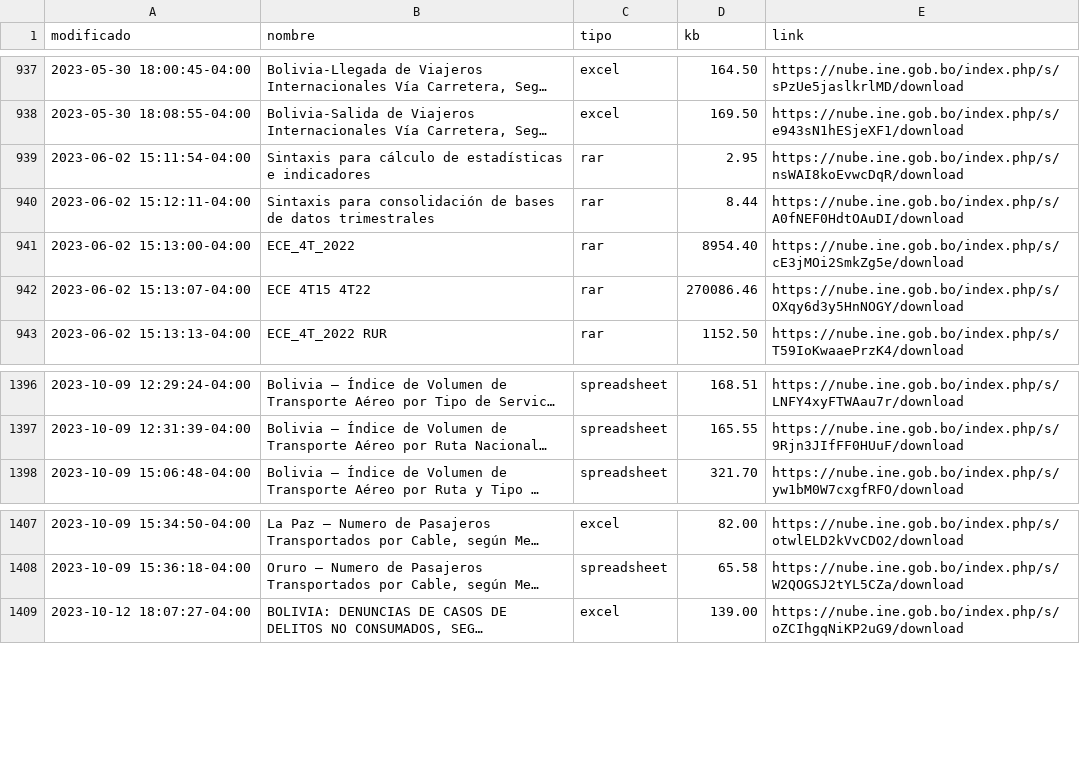
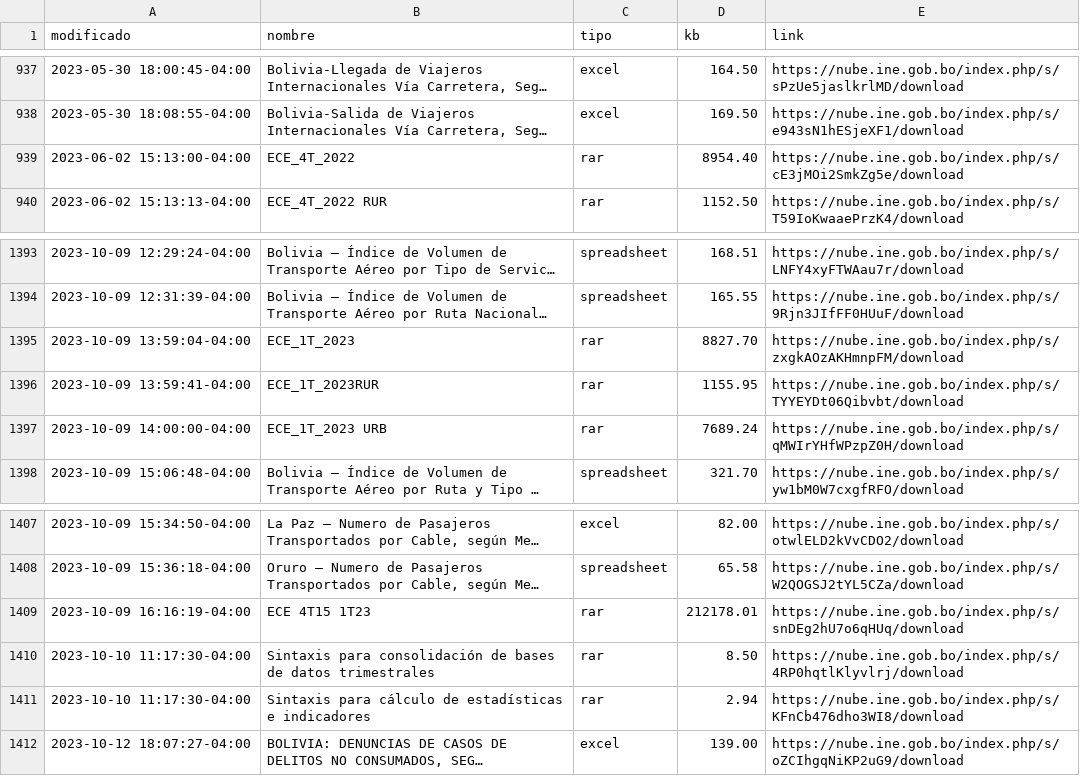
Before and after one commit to mauforonda/catalogo-ine, a CSV file: catalogo_ine.csv, drawn as a sheet; only a part is shown, gaps mark what is left out; long unchanged cells end in …; removed rows and columns are numbered as before the commit, all else as after; the diff names each change by its address in the sheet, - before the commit and + after, or states it on an @@ line.

```diff
--- a/catalogo_ine.csv
+++ b/catalogo_ine.csv
-row 939: 2023-06-02 15:11:54-04:00 | Sintaxis para cálculo de estadísticas e indicadores | rar | 2.95 | https://nube.ine.gob.bo/index.php/s/nsWAI8koEvwcDqR/download
-row 940: 2023-06-02 15:12:11-04:00 | Sintaxis para consolidación de bases de datos trimestrales | rar | 8.44 | https://nube.ine.gob.bo/index.php/s/A0fNEF0HdtOAuDI/download
-row 942: 2023-06-02 15:13:07-04:00 | ECE 4T15 4T22 | rar | 270086.46 | https://nube.ine.gob.bo/index.php/s/OXqy6d3y5HnNOGY/download
+row 1395: 2023-10-09 13:59:04-04:00 | ECE_1T_2023 | rar | 8827.70 | https://nube.ine.gob.bo/index.php/s/zxgkAOzAKHmnpFM/download
+row 1396: 2023-10-09 13:59:41-04:00 | ECE_1T_2023RUR | rar | 1155.95 | https://nube.ine.gob.bo/index.php/s/TYYEYDt06Qibvbt/download
+row 1397: 2023-10-09 14:00:00-04:00 | ECE_1T_2023 URB | rar | 7689.24 | https://nube.ine.gob.bo/index.php/s/qMWIrYHfWPzpZ0H/download
+row 1409: 2023-10-09 16:16:19-04:00 | ECE 4T15 1T23 | rar | 212178.01 | https://nube.ine.gob.bo/index.php/s/snDEg2hU7o6qHUq/download
+row 1410: 2023-10-10 11:17:30-04:00 | Sintaxis para consolidación de bases de datos trimestrales | rar | 8.50 | https://nube.ine.gob.bo/index.php/s/4RP0hqtlKlyvlrj/download
+row 1411: 2023-10-10 11:17:30-04:00 | Sintaxis para cálculo de estadísticas e indicadores | rar | 2.94 | https://nube.ine.gob.bo/index.php/s/KFnCb476dho3WI8/download
```
Also changed, not shown: 1 other file.
